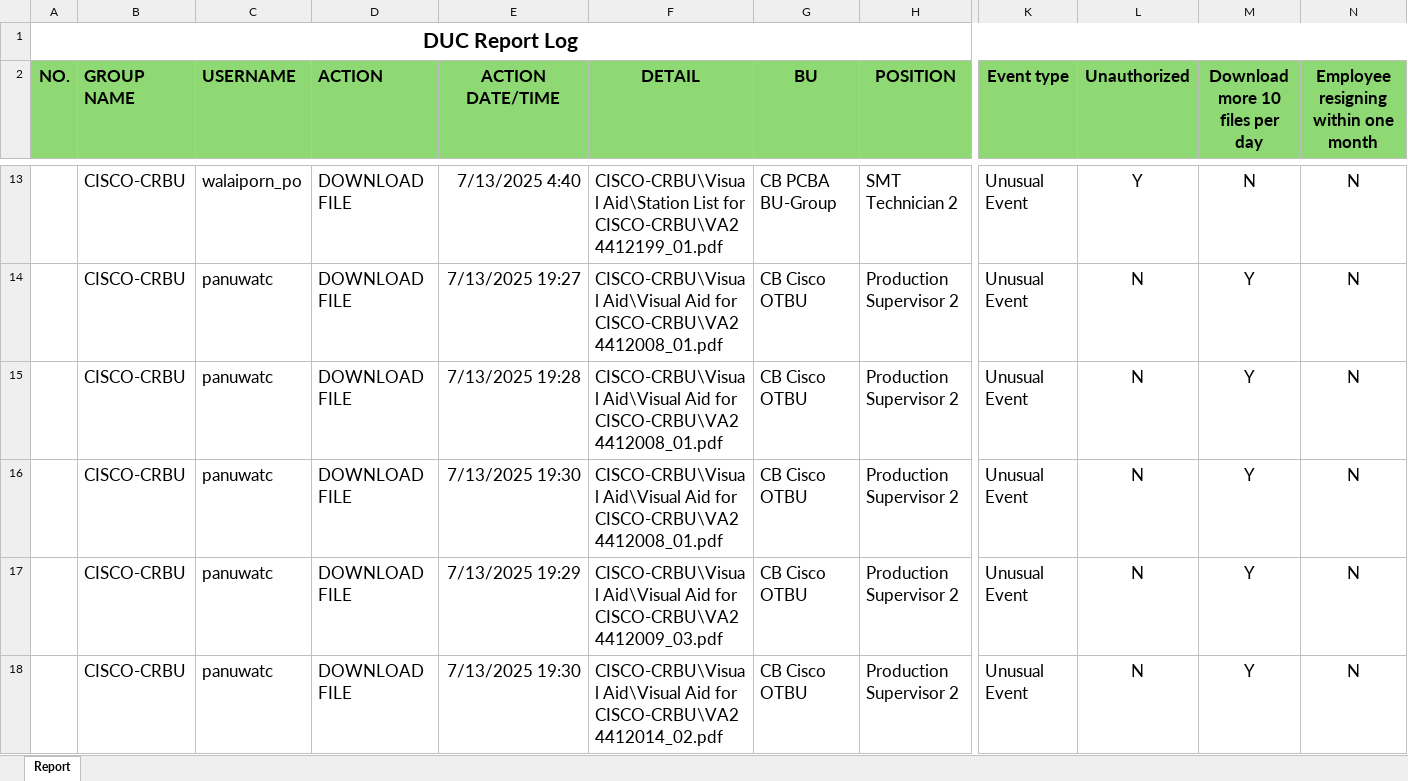
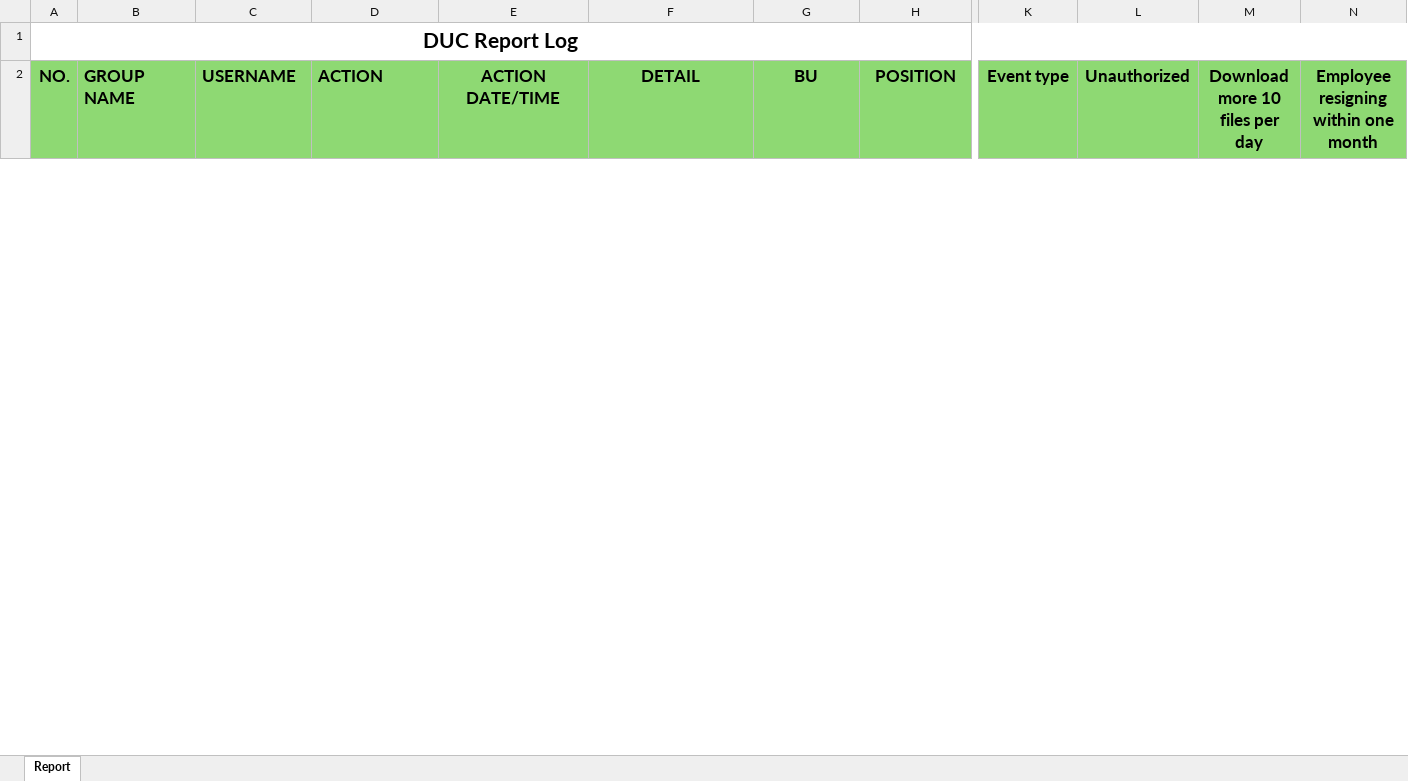
Before and after one commit to apichet06/DUC_DCC_LogAPI, an Excel workbook: DUC_DCC_LogAPI/Files/reportDUCSendMail.xlsx, sheet Report, drawn as a sheet; only a part is shown, gaps mark what is left out; values as stored, in another font and other column widths than the file's, no borders; removed rows and columns are numbered as before the commit, all else as after; rows hold the shown columns only; the diff covers the shown part only; the diff names each change by its address in the sheet, - before the commit and + after, or states it on an @@ line.

```diff
--- a/DUC_DCC_LogAPI/Files/reportDUCSendMail.xlsx (sheet Report)
+++ b/DUC_DCC_LogAPI/Files/reportDUCSendMail.xlsx (sheet Report)
-row 13:  | CISCO-CRBU | walaiporn_po | DOWNLOAD FILE | 7/13/2025 4:40 | CISCO-CRBU\Visual Aid\Station List for CISCO-CRBU\VA24412199_01.pdf | CB PCBA BU-Group | SMT Technician 2 | Unusual Event | Y | N | N
-row 14:  | CISCO-CRBU | panuwatc | DOWNLOAD FILE | 7/13/2025 19:27 | CISCO-CRBU\Visual Aid\Visual Aid for CISCO-CRBU\VA24412008_01.pdf | CB Cisco OTBU | Production Supervisor 2 | Unusual Event | N | Y | N
-row 15:  | CISCO-CRBU | panuwatc | DOWNLOAD FILE | 7/13/2025 19:28 | CISCO-CRBU\Visual Aid\Visual Aid for CISCO-CRBU\VA24412008_01.pdf | CB Cisco OTBU | Production Supervisor 2 | Unusual Event | N | Y | N
-row 16:  | CISCO-CRBU | panuwatc | DOWNLOAD FILE | 7/13/2025 19:30 | CISCO-CRBU\Visual Aid\Visual Aid for CISCO-CRBU\VA24412008_01.pdf | CB Cisco OTBU | Production Supervisor 2 | Unusual Event | N | Y | N
-row 17:  | CISCO-CRBU | panuwatc | DOWNLOAD FILE | 7/13/2025 19:29 | CISCO-CRBU\Visual Aid\Visual Aid for CISCO-CRBU\VA24412009_03.pdf | CB Cisco OTBU | Production Supervisor 2 | Unusual Event | N | Y | N
-row 18:  | CISCO-CRBU | panuwatc | DOWNLOAD FILE | 7/13/2025 19:30 | CISCO-CRBU\Visual Aid\Visual Aid for CISCO-CRBU\VA24412014_02.pdf | CB Cisco OTBU | Production Supervisor 2 | Unusual Event | N | Y | N
```
Also changed, not shown: 1 added row and 14 removed rows elsewhere in this sheet, DUC_DCC_LogAPI/Files/reportDCCSendMail.xlsx, 11 other files.
